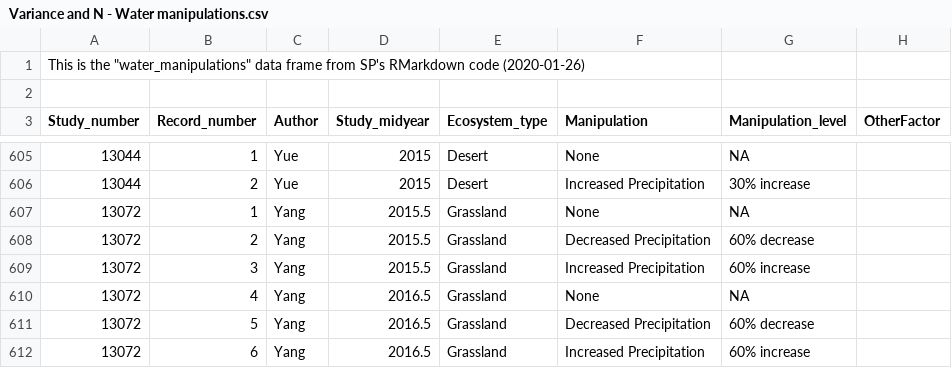
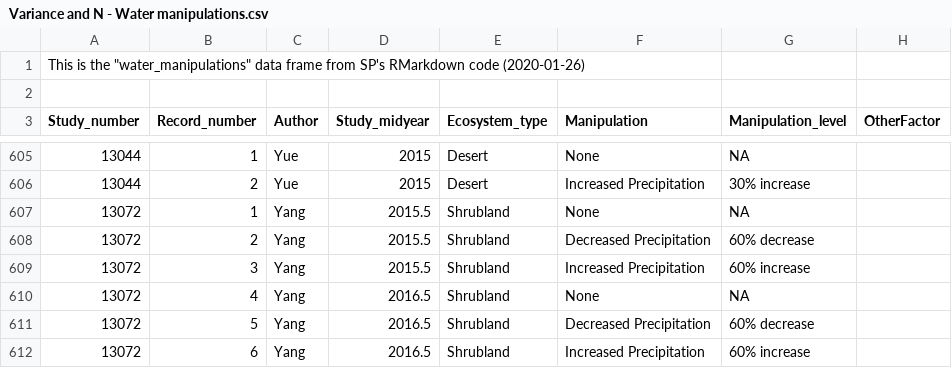
Before and after one commit to COMPASS-DOE/rs-synthesis, a CSV file: rs/Variance and N - Water manipulations.csv, drawn as a sheet; only a part is shown, gaps mark what is left out; the diff covers the shown part only; the diff names each change by its address in the sheet, - before the commit and + after, or states it on an @@ line.

Commit message:
Upload latest variance and N data
corrections to ecosystem type for 6066 & 13072
correction to percent_control for 13022

```diff
--- a/rs/Variance and N - Water manipulations.csv
+++ b/rs/Variance and N - Water manipulations.csv
-E607:E612 (Ecosystem_type): Grassland
+E607:E612 (Ecosystem_type): Shrubland
```
Also changed, not shown: 27 edited cells elsewhere in this file.
